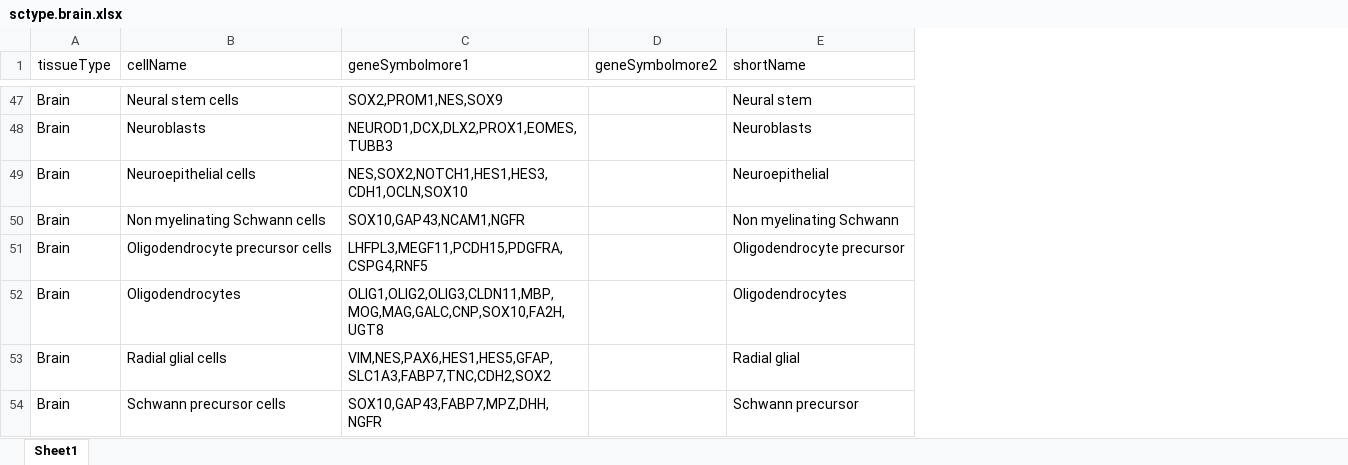
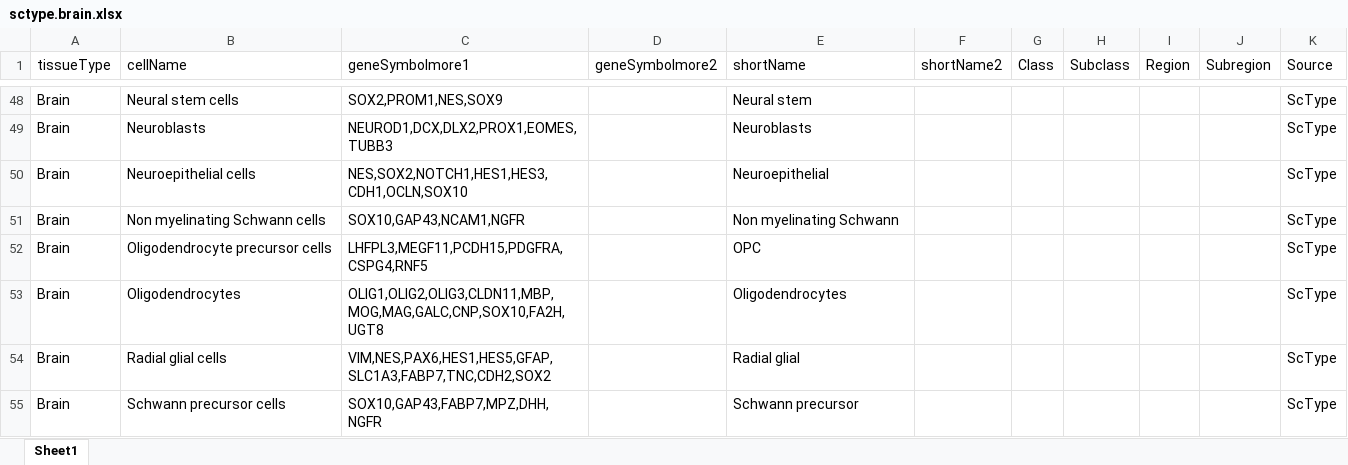
Before and after one commit to combiozone/CellTypeEstimate, an Excel workbook: db/sctype.brain.xlsx, sheet Sheet1, drawn as a sheet; only a part is shown, gaps mark what is left out; values as stored, in another font and other column widths than the file's, no cell formats; addresses are those after the commit; the diff covers the shown part only; the diff names each change by its address in the sheet, - before the commit and + after, or states it on an @@ line.

```diff
--- a/db/sctype.brain.xlsx (sheet Sheet1)
+++ b/db/sctype.brain.xlsx (sheet Sheet1)
+column F (shortName2), empty
+column G (Class), empty
+column H (Subclass), empty
+column I (Region), empty
+column J (Subregion), empty
+column K (Source), rows 48-55: all ScType
-E52 (shortName): Oligodendrocyte precursor
+E52 (shortName): OPC
```
Also changed, not shown: 28 added rows, 1 removed row and 8 edited cells elsewhere in this sheet, cell formats.
